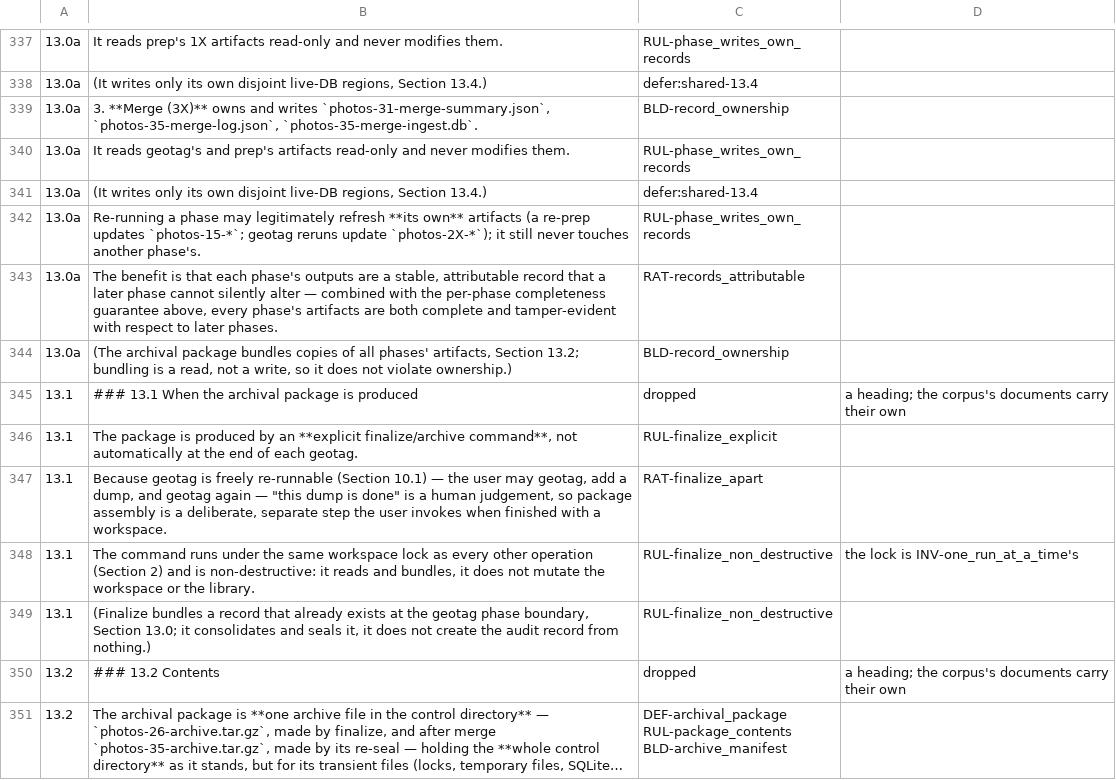
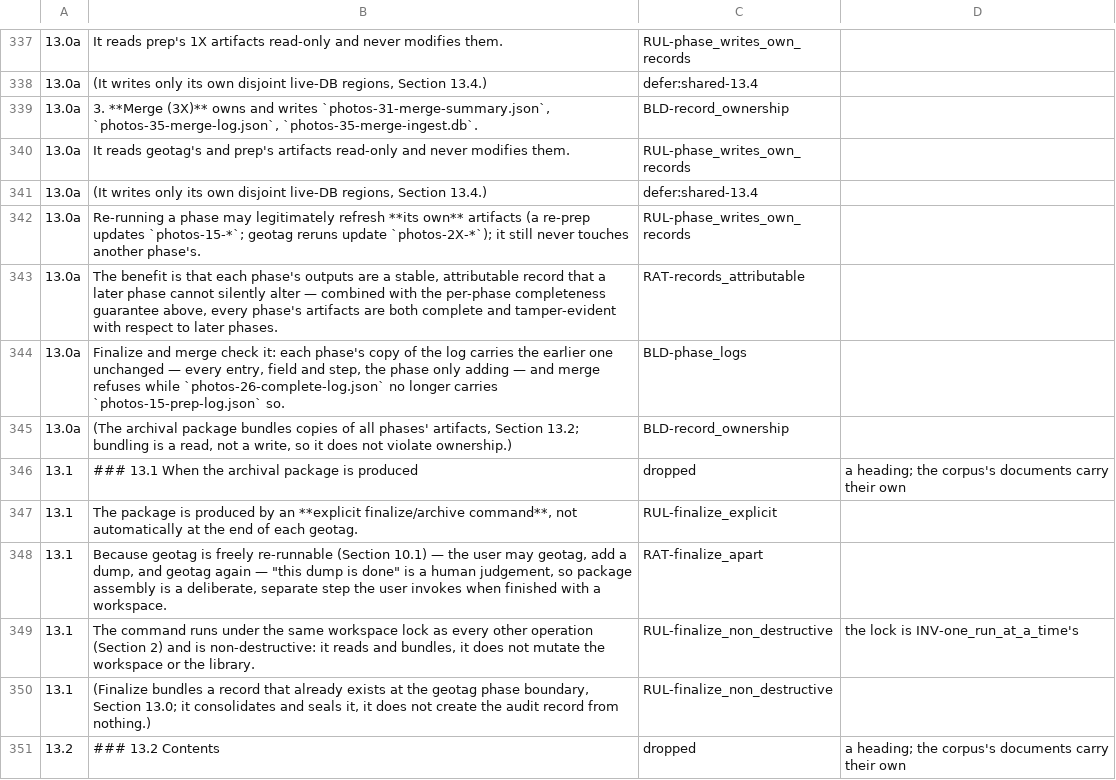
Before and after one commit to sigfridvonshrink/photos-cartographer, a TSV file: spec/conversion/photos-shared-contract.tsv, drawn as a sheet; only a part is shown, gaps mark what is left out; the shorter side is filled out with more unchanged rows; long unchanged cells end in …; the diff names each change by its address in the sheet, - before the commit and + after, or states it on an @@ line.

Commit message:
Each log is checked to carry the one before it unchanged
Finalize and merge compare their copy with the earlier log before writing:
every entry, field and step must be carried as it was, a phase only adding;
a copy that would change it is not written. Merge also refuses while
photos-26 no longer carries photos-15 so, or cannot be read, instead of
silently starting from an empty record. A prep log missing or unreadable at
finalize is named in the log's warnings, the log then partial.

Geotag's note on a photo it cannot account for moves into a geotag step
(history_incomplete), so it never overwrites a note prep's entry carries.

```diff
--- a/spec/conversion/photos-shared-contract.tsv
+++ b/spec/conversion/photos-shared-contract.tsv
+row 344: 13.0a | Finalize and merge check it: each phase's copy of the log carries the earlier one unchanged — every entry, field and step, the phase only adding — and merge refuses while `photos-26-complete-log.json` no longer carries `photos-15-prep-log.json` so. | BLD-phase_logs
```
Also changed, not shown: 12 other files.
